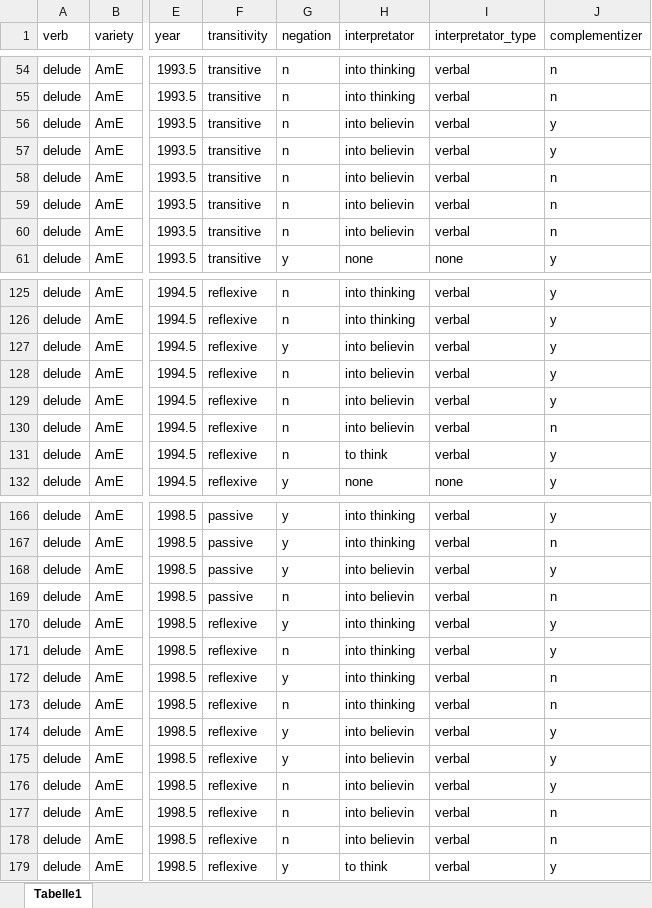
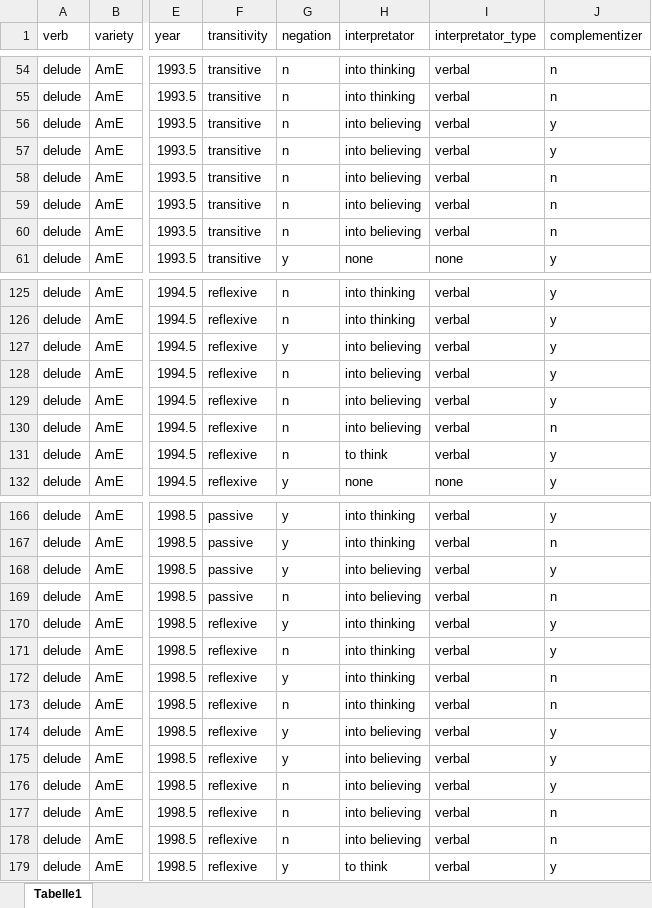
Before and after one commit to lsoenning/verbs_of_deceiving, an Excel workbook: data/excel/AmNews_delude.xlsx, sheet Tabelle1, drawn as a sheet; only a part is shown, gaps mark what is left out; values as stored, in another font and other column widths than the file's, no borders; the diff covers the shown part only; the diff names each change by its address in the sheet, - before the commit and + after, or states it on an @@ line.

```diff
--- a/data/excel/AmNews_delude.xlsx (sheet Tabelle1)
+++ b/data/excel/AmNews_delude.xlsx (sheet Tabelle1)
-H56:H60 (interpretator): into believin
+H56:H60 (interpretator): into believing
-H127:H130 (interpretator): into believin
+H127:H130 (interpretator): into believing
-H168:H169 (interpretator): into believin
+H168:H169 (interpretator): into believing
-H174:H178 (interpretator): into believin
+H174:H178 (interpretator): into believing
```
Also changed, not shown: 22 edited cells elsewhere in this sheet, data/excel/BrNews_deceive.xlsx, data/excel/BrNews_fool_V.xlsx, 39 other files.
